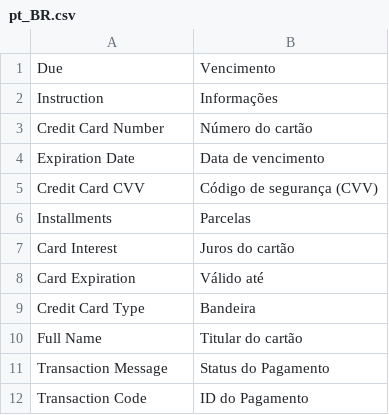
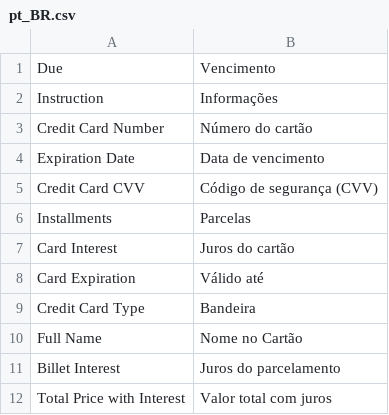
Before and after one commit to ipagdevs/magento2, a CSV file: i18n/pt_BR.csv, drawn as a sheet.

```diff
--- a/i18n/pt_BR.csv
+++ b/i18n/pt_BR.csv
@@ -9,4 +9,4 @@
 "Credit Card Type","Bandeira"
-"Full Name","Titular do cartão"
-"Transaction Message", "Status do Pagamento"
-"Transaction Code", "ID do Pagamento"
+"Full Name","Nome no Cartão"
+"Billet Interest","Juros do parcelamento"
+"Total Price with Interest","Valor total com juros"
```
Also changed, not shown: 20 other files.
